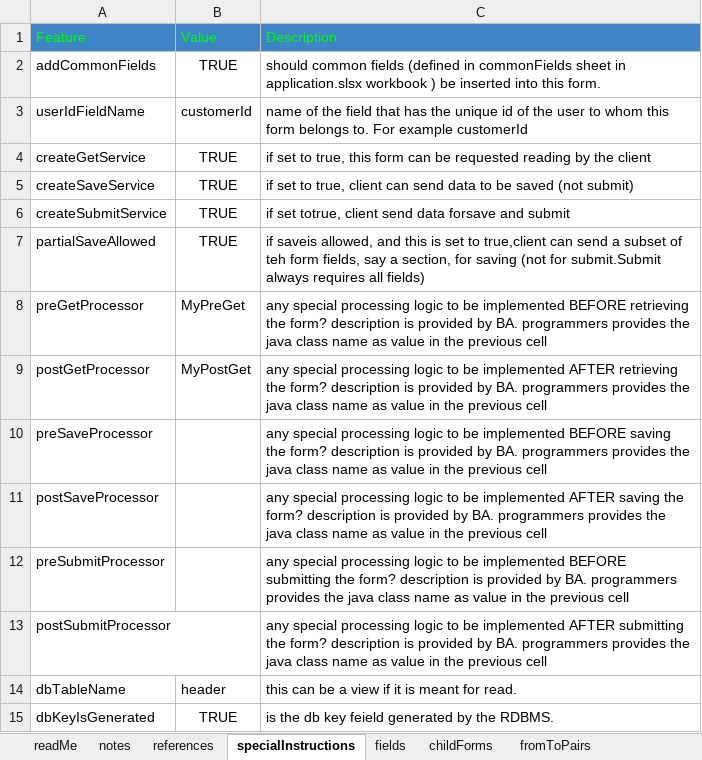
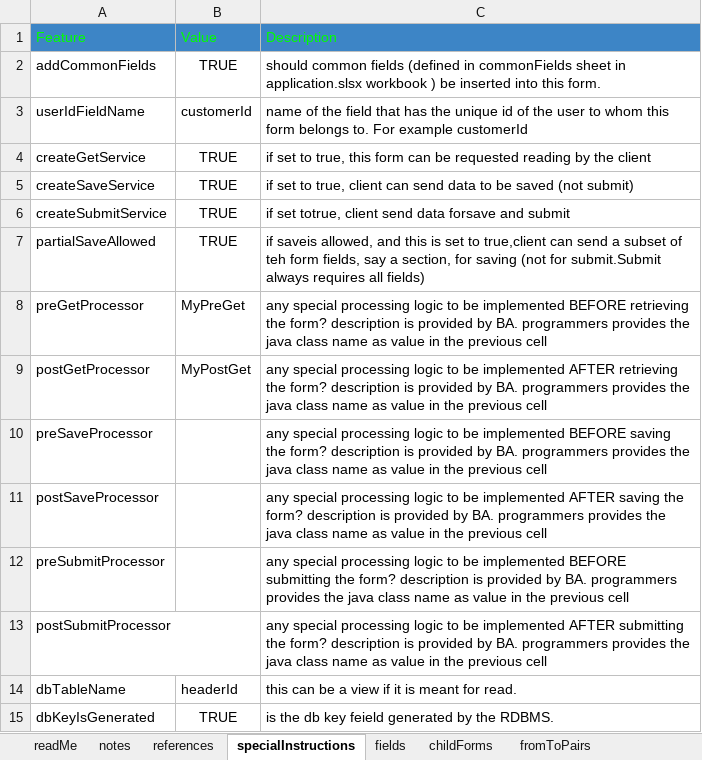
Before and after one commit to raghu-bhandi/forms, an Excel workbook: src/main/resources/fm/spec/form/form1.xlsx, sheet specialInstructions, drawn as a sheet; values as stored, in another font and other column widths than the file's, no borders; charts and pictures not drawn; the diff names each change by its address in the sheet, - before the commit and + after, or states it on an @@ line.

```diff
--- a/src/main/resources/fm/spec/form/form1.xlsx (sheet specialInstructions)
+++ b/src/main/resources/fm/spec/form/form1.xlsx (sheet specialInstructions)
-B14: header
+B14: headerId
```
Also changed, not shown: sheet fields, src/main/resources/fm/spec/form/form2.xlsx, 34 other files.
